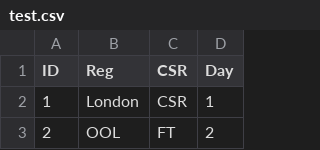
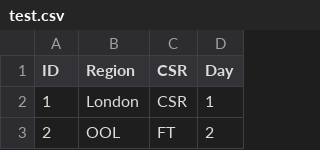
Before and after one commit to jonodrew/Algorithm, a CSV file: test.csv, drawn as a sheet; only a part is shown.

```diff
--- a/test.csv
+++ b/test.csv
@@ -1,2 +1,2 @@
-ID,Reg,CSR,Day
+ID,Region,CSR,Day
 1,London,CSR,1
```
Also changed, not shown: 1 other file.
